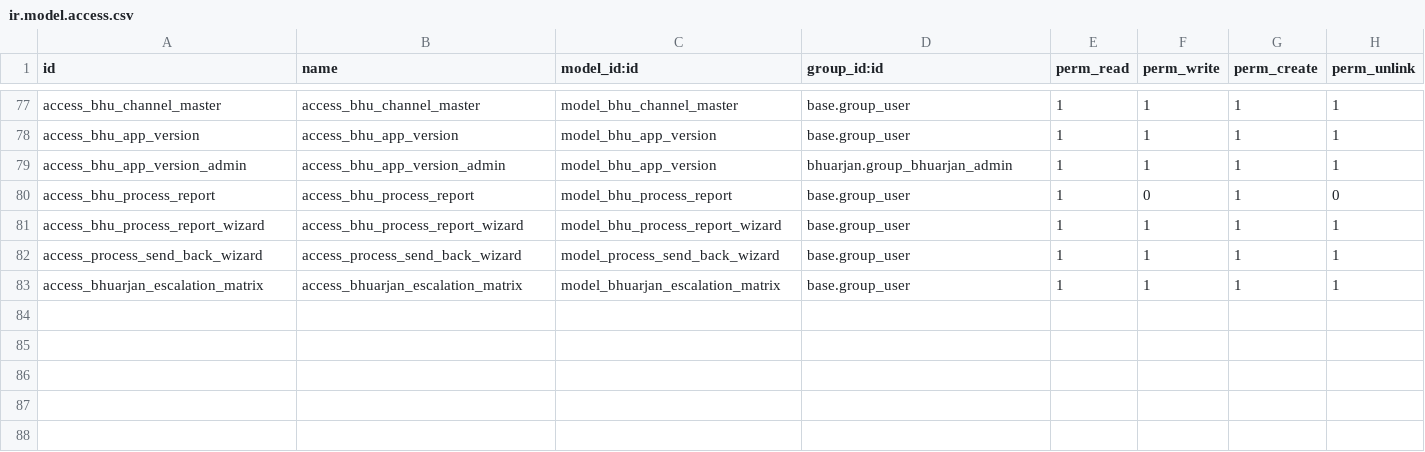
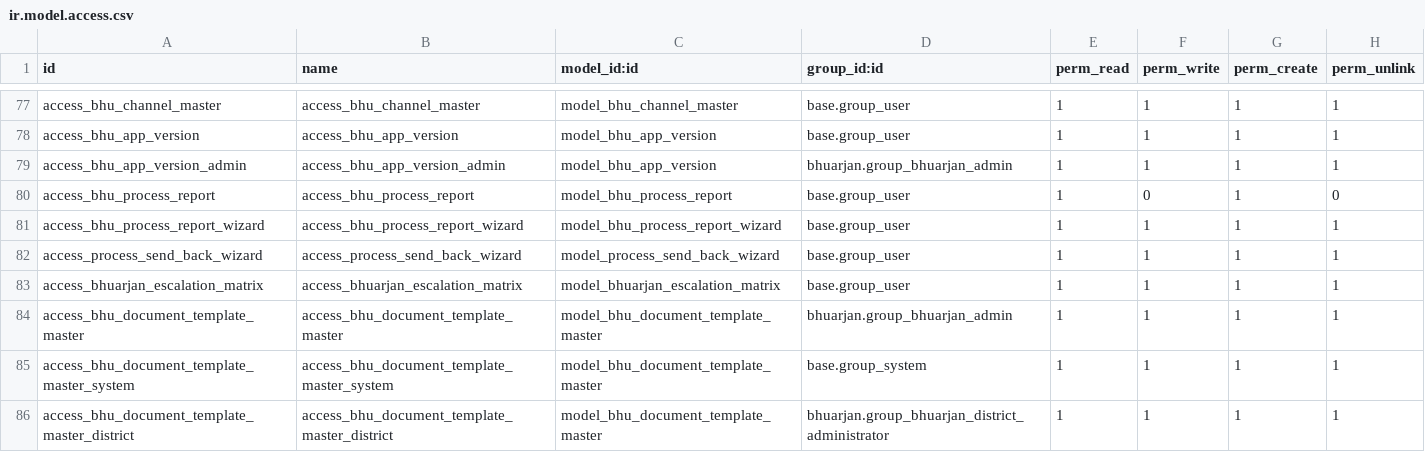
Before and after one commit to saurabhipro/bhuarjan_addons, a CSV file: bhuarjan/security/ir.model.access.csv, drawn as a sheet; only a part is shown, gaps mark what is left out; the diff names each change by its address in the sheet, - before the commit and + after, or states it on an @@ line.

Commit message:
Doc template master

```diff
--- a/bhuarjan/security/ir.model.access.csv
+++ b/bhuarjan/security/ir.model.access.csv
+row 84: access_bhu_document_template_master | access_bhu_document_template_master | model_bhu_document_template_master | bhuarjan.group_bhuarjan_admin | 1 | 1 | 1 | 1
+row 85: access_bhu_document_template_master_system | access_bhu_document_template_master_system | model_bhu_document_template_master | base.group_system | 1 | 1 | 1 | 1
+row 86: access_bhu_document_template_master_district | access_bhu_document_template_master_district | model_bhu_document_template_master | bhuarjan.group_bhuarjan_district_administrator | 1 | 1 | 1 | 1
```
Also changed, not shown: 6 other files.
